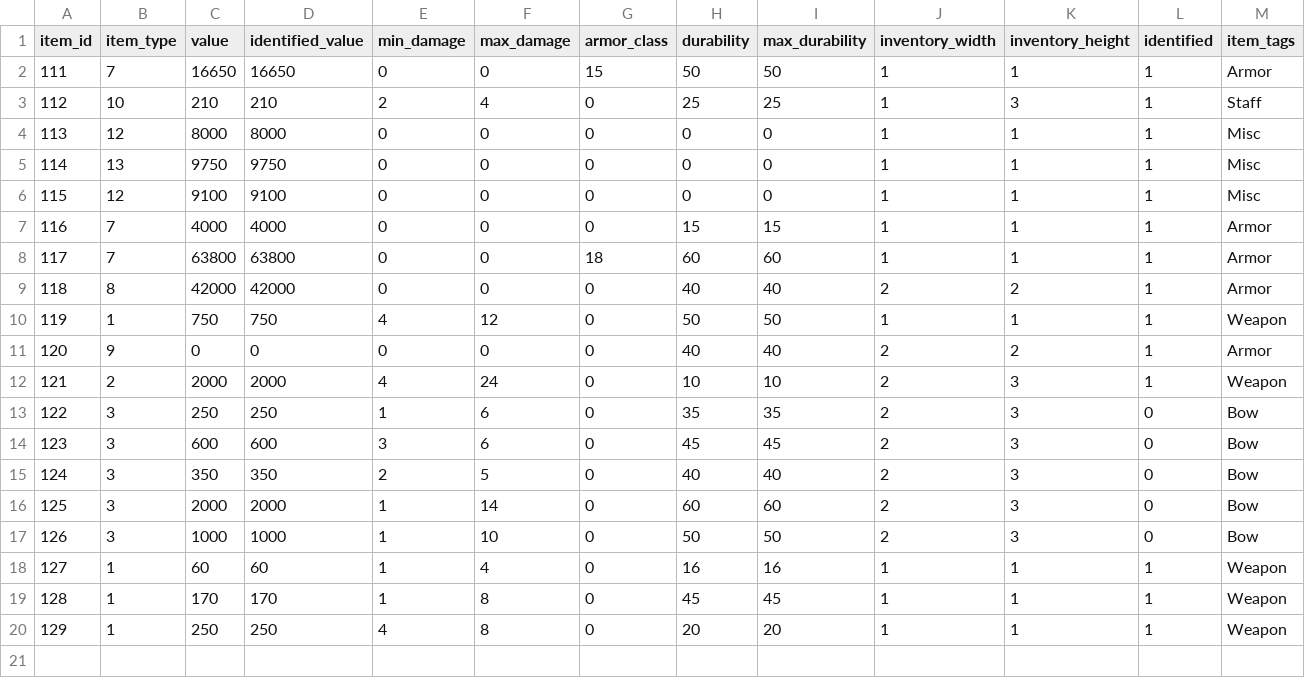
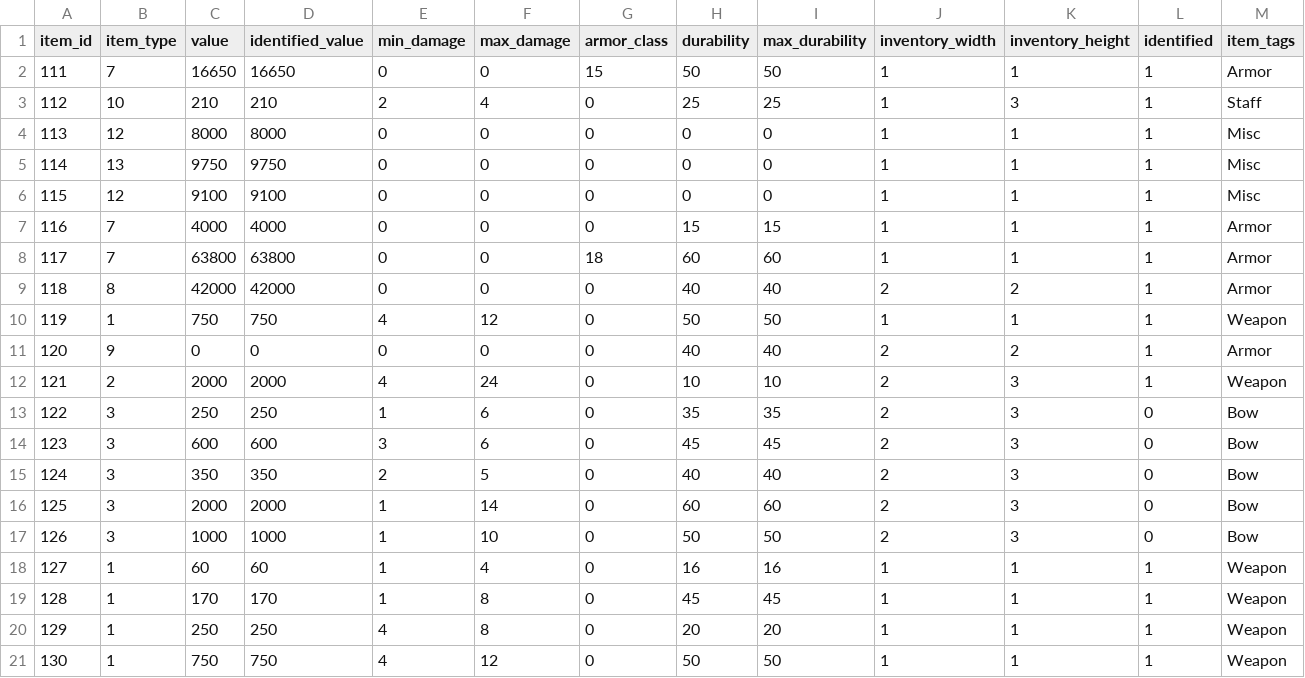
Before and after one commit to efedo/Godevilution, a TSV file: server/content/hellfire/items.tsv, drawn as a sheet; only a part is shown; rows hold the shown columns only; the diff names each change by its address in the sheet, - before the commit and + after, or states it on an @@ line.

```diff
--- a/server/content/hellfire/items.tsv
+++ b/server/content/hellfire/items.tsv
+row 21: 130 | 1 | 750 | 750 | 4 | 12 | 0 | 50 | 50 | 1 | 1 | 1 | Weapon
```
Also changed, not shown: server/content/hellfire/unique_items.tsv, 11 other files.
